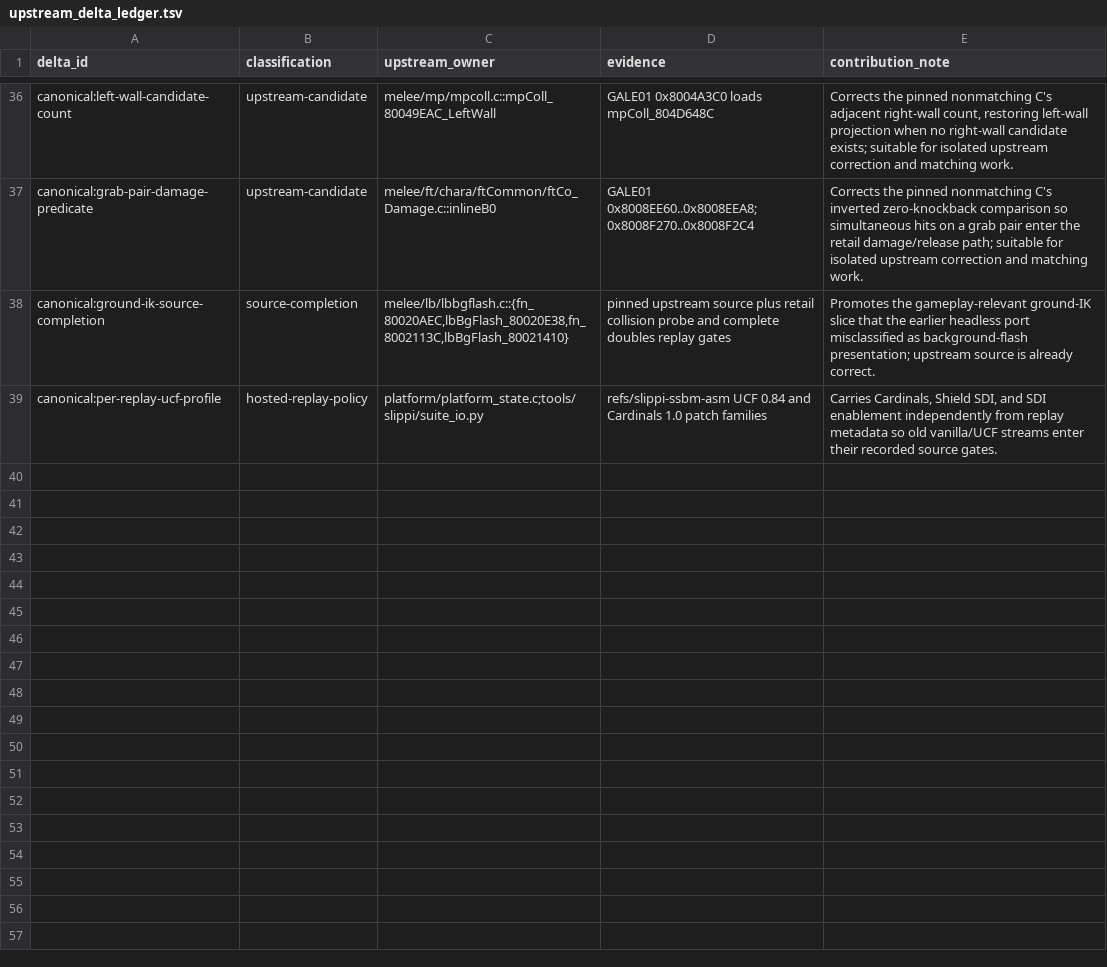
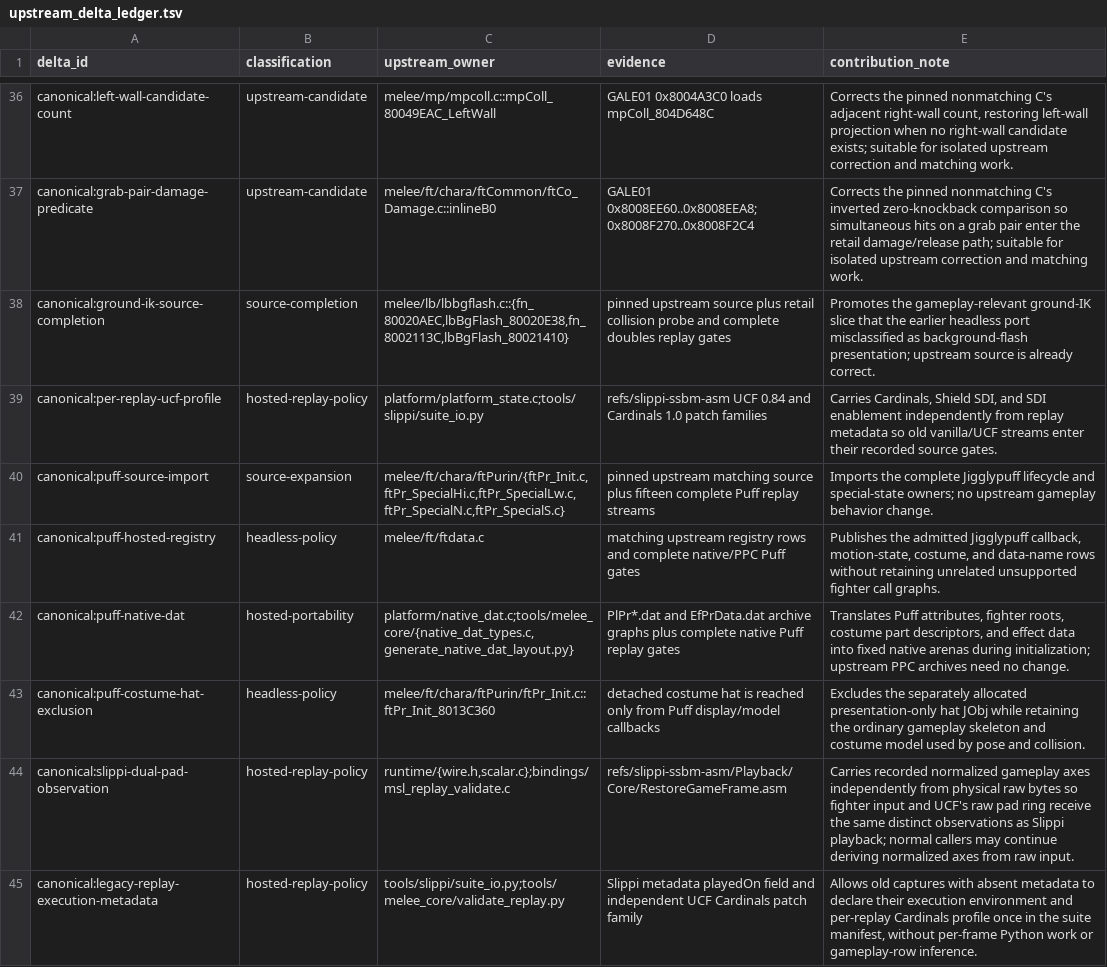
Before and after one commit to kyhavlov/melee-sim-light, a TSV file: src/melee_core/upstream_delta_ledger.tsv, drawn as a sheet; only a part is shown, gaps mark what is left out.

Commit message:
Add Jigglypuff source validation packet

```diff
--- a/src/melee_core/upstream_delta_ledger.tsv
+++ b/src/melee_core/upstream_delta_ledger.tsv
@@ -39 +39,7 @@ canonical:ground-ik-source-completion	source-completion	melee/lb/lbbgflash.c::{f
 canonical:per-replay-ucf-profile	hosted-replay-policy	platform/platform_state.c;tools/slippi/suite_io.py	refs/slippi-ssbm-asm UCF 0.84 and Cardinals 1.0 patch families	Carries Cardinals, Shield SDI, and SDI enablement independently from replay metadata so old vanilla/UCF streams enter their recorded source gates.
+canonical:puff-source-import	source-expansion	melee/ft/chara/ftPurin/{ftPr_Init.c,ftPr_SpecialHi.c,ftPr_SpecialLw.c,ftPr_SpecialN.c,ftPr_SpecialS.c}	pinned upstream matching source plus fifteen complete Puff replay streams	Imports the complete Jigglypuff lifecycle and special-state owners; no upstream gameplay behavior change.
+canonical:puff-hosted-registry	headless-policy	melee/ft/ftdata.c	matching upstream registry rows and complete native/PPC Puff gates	Publishes the admitted Jigglypuff callback, motion-state, costume, and data-name rows without retaining unrelated unsupported fighter call graphs.
+canonical:puff-native-dat	hosted-portability	platform/native_dat.c;tools/melee_core/{native_dat_types.c,generate_native_dat_layout.py}	PlPr*.dat and EfPrData.dat archive graphs plus complete native Puff replay gates	Translates Puff attributes, fighter roots, costume part descriptors, and effect data into fixed native arenas during initialization; upstream PPC archives need no change.
+canonical:puff-costume-hat-exclusion	headless-policy	melee/ft/chara/ftPurin/ftPr_Init.c::ftPr_Init_8013C360	detached costume hat is reached only from Puff display/model callbacks	Excludes the separately allocated presentation-only hat JObj while retaining the ordinary gameplay skeleton and costume model used by pose and collision.
+canonical:slippi-dual-pad-observation	hosted-replay-policy	runtime/{wire.h,scalar.c};bindings/msl_replay_validate.c	refs/slippi-ssbm-asm/Playback/Core/RestoreGameFrame.asm	Carries recorded normalized gameplay axes independently from physical raw bytes so fighter input and UCF's raw pad ring receive the same distinct observations as Slippi playback; normal callers may continue deriving normalized axes from raw input.
+canonical:legacy-replay-execution-metadata	hosted-replay-policy	tools/slippi/suite_io.py;tools/melee_core/validate_replay.py	Slippi metadata playedOn field and independent UCF Cardinals patch family	Allows old captures with absent metadata to declare their execution environment and per-replay Cardinals profile once in the suite manifest, without per-frame Python work or gameplay-row inference.
```
Also changed, not shown: src/melee_core/source_manifest.tsv, 43 other files.
